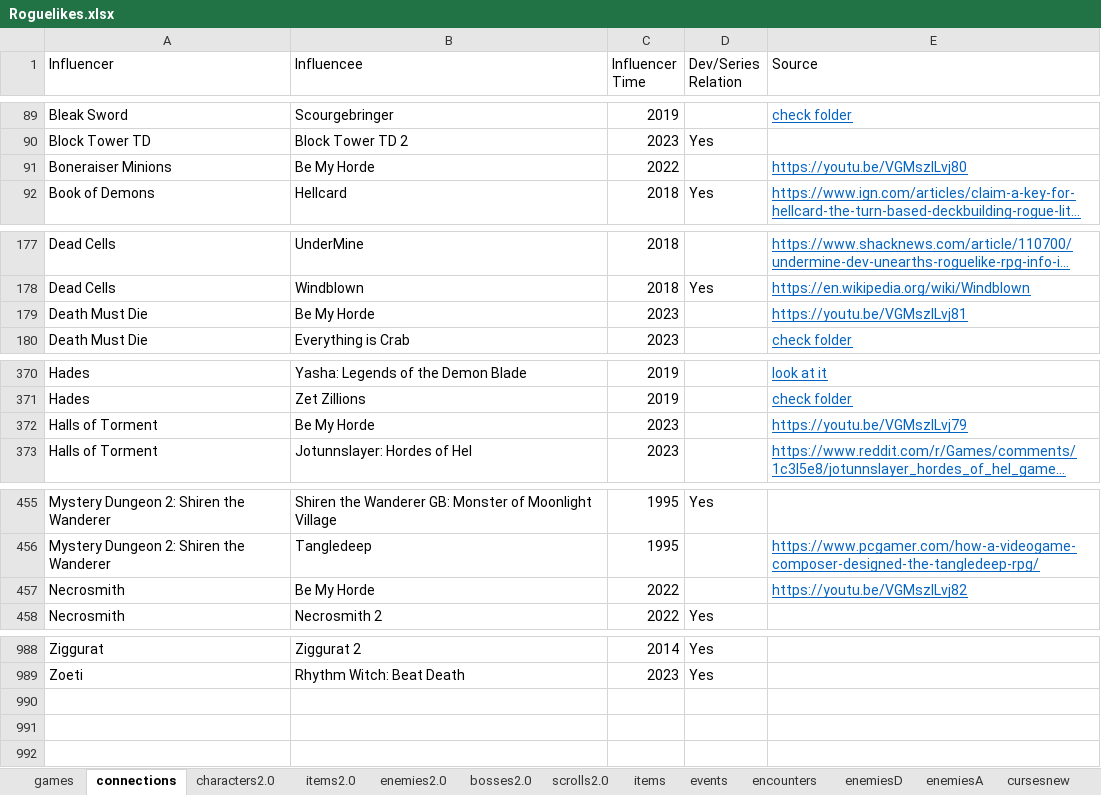
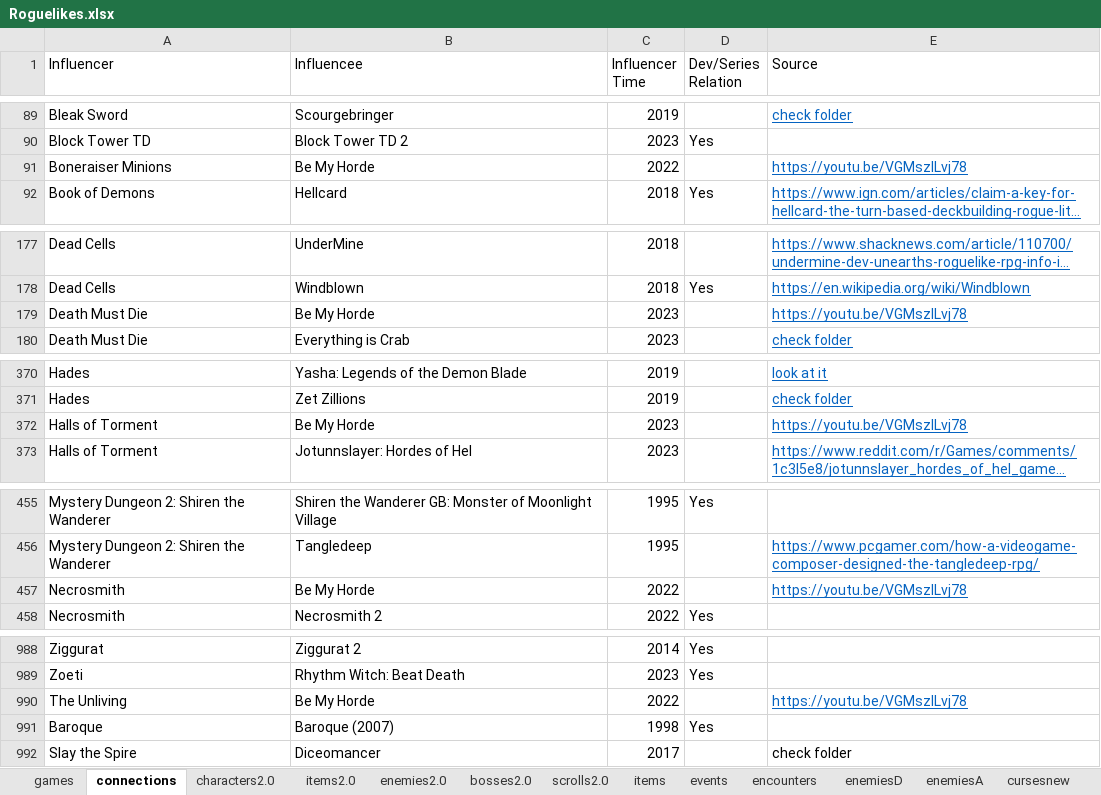
Before and after one commit to batsling/Roguelike-like, an Excel workbook: tools/Roguelikes.xlsx, sheet connections, drawn as a sheet; only a part is shown, gaps mark what is left out; long unchanged cells end in …; values as stored, in another font and other column widths than the file's, no borders; table styles not drawn; the diff covers the shown part only; the diff names each change by its address in the sheet, - before the commit and + after, or states it on an @@ line.

```diff
--- a/tools/Roguelikes.xlsx (sheet connections)
+++ b/tools/Roguelikes.xlsx (sheet connections)
-E91 (Source): https://youtu.be/VGMszILvj80
+E91 (Source): https://youtu.be/VGMszILvj78
-E179 (Source): https://youtu.be/VGMszILvj81
+E179 (Source): https://youtu.be/VGMszILvj78
-E372 (Source): https://youtu.be/VGMszILvj79
+E372 (Source): https://youtu.be/VGMszILvj78
-E457 (Source): https://youtu.be/VGMszILvj82
+E457 (Source): https://youtu.be/VGMszILvj78
+row 990: The Unliving | Be My Horde | 2022 |  | https://youtu.be/VGMszILvj78
+row 991: Baroque | Baroque (2007) | 1998 | Yes
+row 992: Slay the Spire | Diceomancer | 2017 |  | check folder
```
Also changed, not shown: 1 edited cell elsewhere in this sheet, sheet games, 2 other files.
